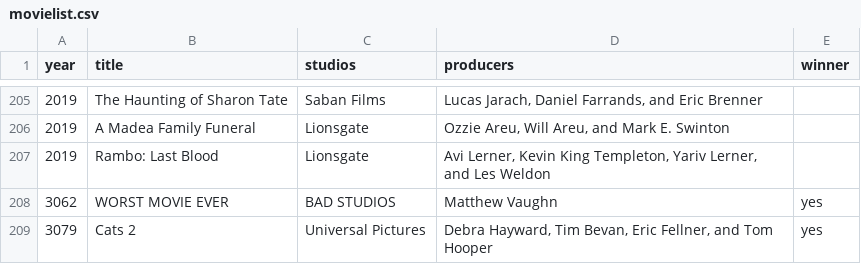
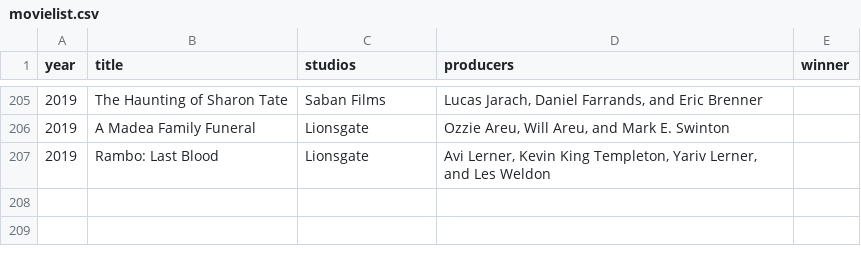
Before and after one commit to bkpedrosuper/golden-raspberry-awards-backend, a CSV file: app/db_files/movielist.csv, drawn as a sheet; only a part is shown, gaps mark what is left out; the diff names each change by its address in the sheet, - before the commit and + after, or states it on an @@ line.

Commit message:
Updating database file

```diff
--- a/app/db_files/movielist.csv
+++ b/app/db_files/movielist.csv
-row 208: 3062 | WORST MOVIE EVER | BAD STUDIOS | Matthew Vaughn | yes
-row 209: 3079 | Cats 2 | Universal Pictures | Debra Hayward, Tim Bevan, Eric Fellner, and Tom Hooper | yes
```
